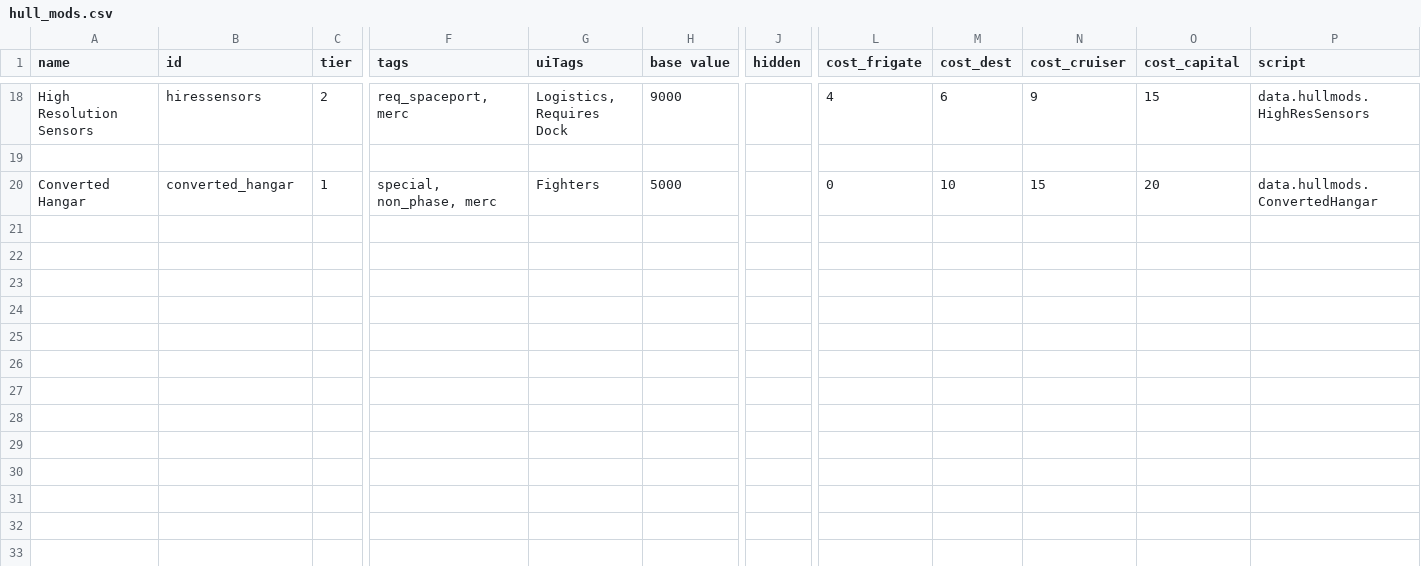
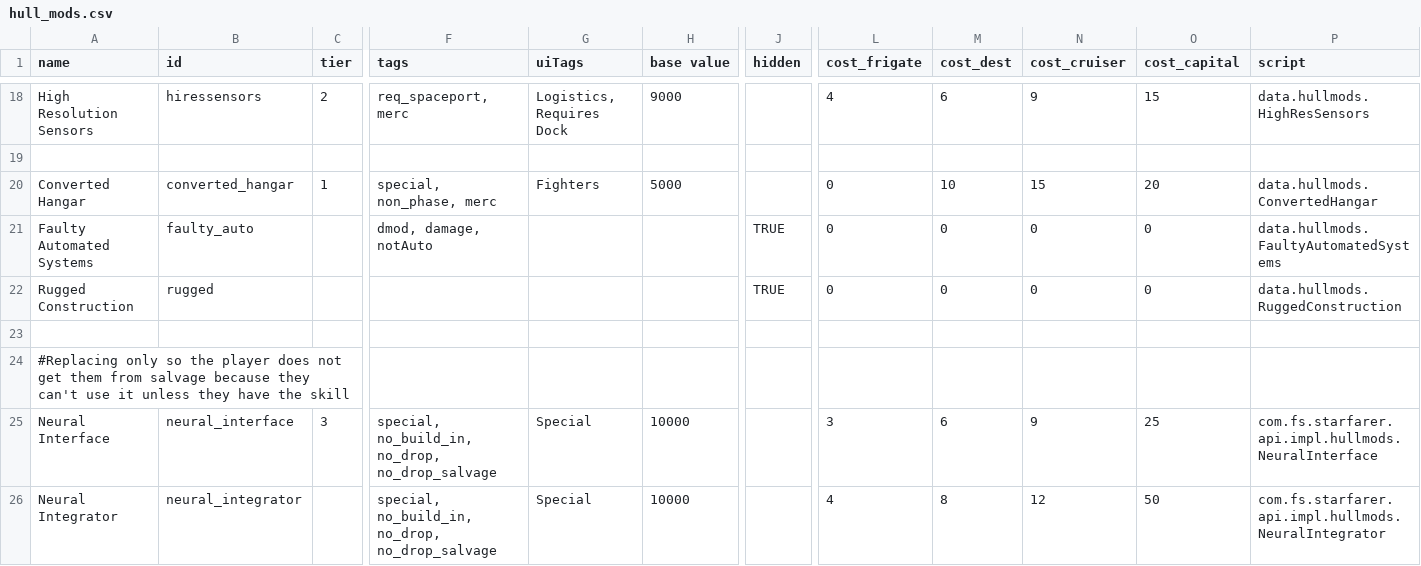
Before and after one commit to JackieModMod/Better-Deserved-SMods, a CSV file: data/hullmods/hull_mods.csv, drawn as a sheet; only a part is shown, gaps mark what is left out; rows hold the shown columns only; the diff names each change by its address in the sheet, - before the commit and + after, or states it on an @@ line.

Commit message:
1.63
- Added Rugged Construction buff from 0.96a (Reducing supply cost to recover from deployment by 50%)!
- Added Faulty Automated Systems buff from 0.96a (Increases crew requirement by 50% instead of 100%)!
- Added no_drop to Neural Integrator and Neural Interface modspecs should not longer drop from 0.96a changelog!
- Adjusted Flux Coil Adjunct S-Mod wording to avoid confusion!
- Adjusted HSA paragraphing!
- Fixed Extended Shield being capped at 20x instead of 12x originally!
- Fixed Shield Shunt bug of not providing the right s-mod effect!
- Unstable Injector S-Mod bonus scales on hull size (25/20/15/15) from 20!

```diff
--- a/data/hullmods/hull_mods.csv
+++ b/data/hullmods/hull_mods.csv
+row 21: Faulty Automated Systems | faulty_auto |  | dmod, damage, notAuto |  |  | TRUE | 0 | 0 | 0 | 0 | data.hullmods.FaultyAutomatedSystems
+row 22: Rugged Construction | rugged |  |  |  |  | TRUE | 0 | 0 | 0 | 0 | data.hullmods.RuggedConstruction
+row 23: (empty)
+row 24: #Replacing only so the player does not get them from salvage because they can't use it unless they have the skill
+row 25: Neural Interface | neural_interface | 3 | special, no_build_in, no_drop, no_drop_salvage | Special | 10000 |  | 3 | 6 | 9 | 25 | com.fs.starfarer.api.impl.hullmods.NeuralInterface
+row 26: Neural Integrator | neural_integrator |  | special, no_build_in, no_drop, no_drop_salvage | Special | 10000 |  | 4 | 8 | 12 | 50 | com.fs.starfarer.api.impl.hullmods.NeuralIntegrator
```
Also changed, not shown: 12 other files.
